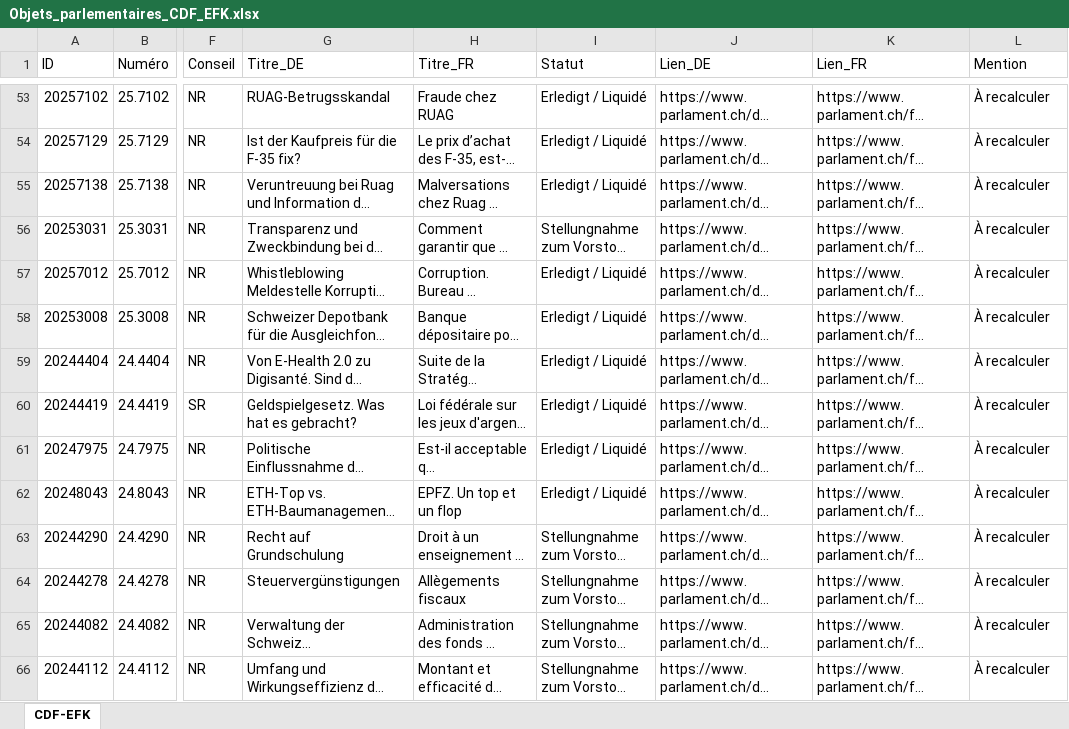
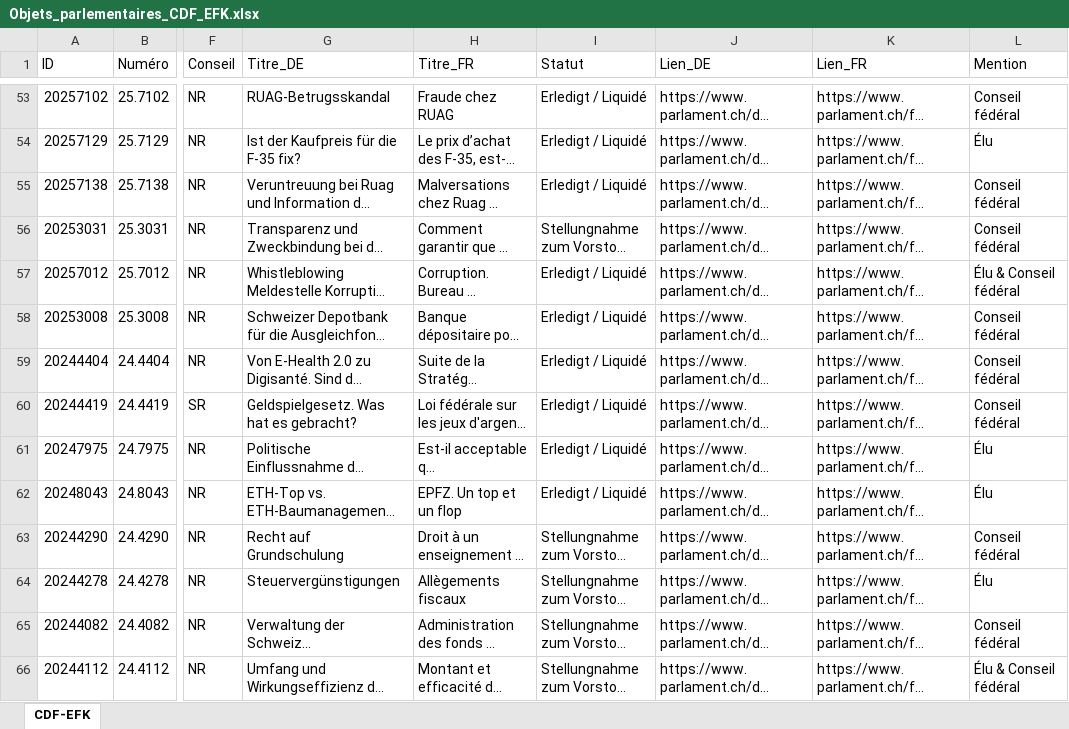
Before and after one commit to ArnaudBon20/EFK_CDF_Parlement, an Excel workbook: Objets_parlementaires_CDF_EFK.xlsx, sheet CDF-EFK, drawn as a sheet; only a part is shown, gaps mark what is left out; long unchanged cells end in …; values as stored, in another font and other column widths than the file's, no borders; table styles not drawn; the diff covers the shown part only; the diff names each change by its address in the sheet, - before the commit and + after, or states it on an @@ line.

Commit message:
Recalcul automatique de la colonne Mention pour les anciennes interventions

```diff
--- a/Objets_parlementaires_CDF_EFK.xlsx (sheet CDF-EFK)
+++ b/Objets_parlementaires_CDF_EFK.xlsx (sheet CDF-EFK)
-L53 (Mention): À recalculer
+L53 (Mention): Conseil fédéral
-L54 (Mention): À recalculer
+L54 (Mention): Élu
-L55:L56 (Mention): À recalculer
+L55:L56 (Mention): Conseil fédéral
-L57 (Mention): À recalculer
+L57 (Mention): Élu & Conseil fédéral
-L58:L60 (Mention): À recalculer
+L58:L60 (Mention): Conseil fédéral
-L61:L62 (Mention): À recalculer
+L61:L62 (Mention): Élu
-L63 (Mention): À recalculer
+L63 (Mention): Conseil fédéral
-L64 (Mention): À recalculer
+L64 (Mention): Élu
-L65 (Mention): À recalculer
+L65 (Mention): Conseil fédéral
-L66 (Mention): À recalculer
+L66 (Mention): Élu & Conseil fédéral
```
Also changed, not shown: 62 edited cells elsewhere in this sheet, 3 other files.
